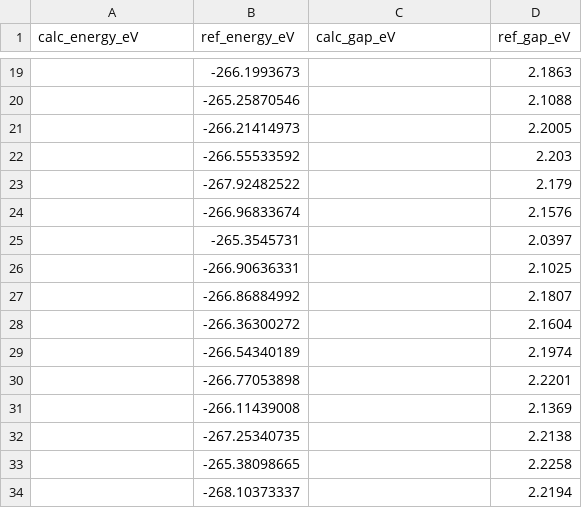
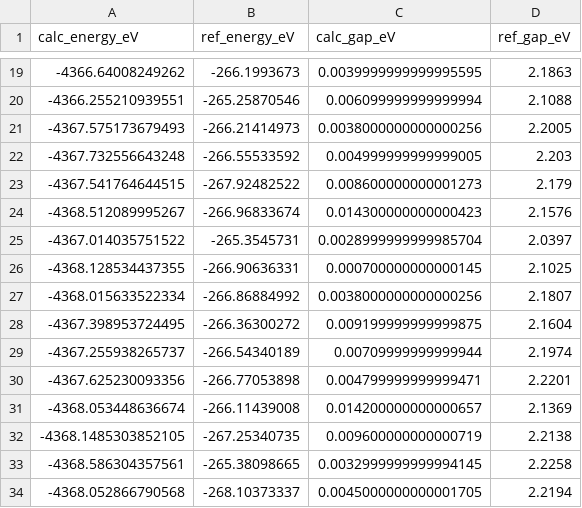
Before and after one commit to noahsong-sdg/gfn1_optim, a CSV file: results/gad.csv, drawn as a sheet; only a part is shown, gaps mark what is left out; the diff covers the shown part only.

```diff
--- a/results/gad.csv
+++ b/results/gad.csv
@@ -19,16 +19,16 @@ calc_energy_eV,ref_energy_eV,calc_gap_eV,ref_gap_eV
-,-266.1993673,,2.1863
-,-265.25870546,,2.1088
-,-266.21414973,,2.2005
-,-266.55533592,,2.203
-,-267.92482522,,2.179
-,-266.96833674,,2.1576
-,-265.3545731,,2.0397
-,-266.90636331,,2.1025
-,-266.86884992,,2.1807
-,-266.36300272,,2.1604
-,-266.54340189,,2.1974
-,-266.77053898,,2.2201
-,-266.11439008,,2.1369
-,-267.25340735,,2.2138
-,-265.38098665,,2.2258
-,-268.10373337,,2.2194
+-4366.64008249262,-266.1993673,0.0039999999999995595,2.1863
+-4366.255210939551,-265.25870546,0.006099999999999994,2.1088
+-4367.575173679493,-266.21414973,0.0038000000000000256,2.2005
+-4367.732556643248,-266.55533592,0.004999999999999005,2.203
+-4367.541764644515,-267.92482522,0.008600000000001273,2.179
+-4368.512089995267,-266.96833674,0.014300000000000423,2.1576
+-4367.014035751522,-265.3545731,0.0028999999999985704,2.0397
+-4368.128534437355,-266.90636331,0.000700000000000145,2.1025
+-4368.015633522334,-266.86884992,0.0038000000000000256,2.1807
+-4367.398953724495,-266.36300272,0.009199999999999875,2.1604
+-4367.255938265737,-266.54340189,0.00709999999999944,2.1974
+-4367.625230093356,-266.77053898,0.004799999999999471,2.2201
+-4368.053448636674,-266.11439008,0.014200000000000657,2.1369
+-4368.1485303852105,-267.25340735,0.009600000000000719,2.2138
+-4368.586304357561,-265.38098665,0.0032999999999994145,2.2258
+-4368.052866790568,-268.10373337,0.0045000000000001705,2.2194
```
Also changed, not shown: 168 edited cells elsewhere in this file, results/ga.csv, 10 other files.
